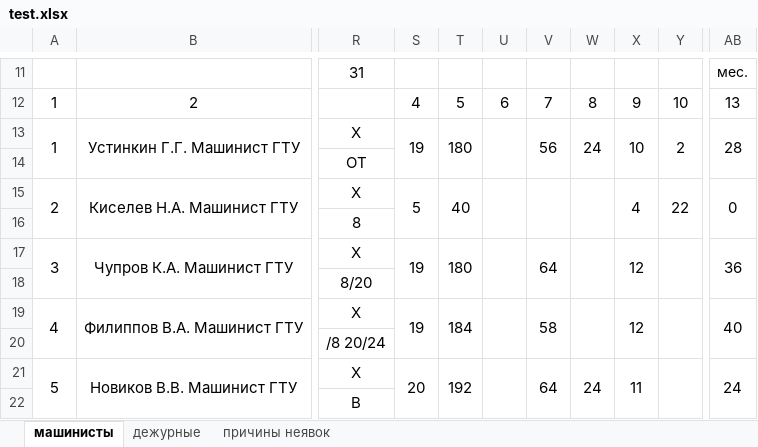
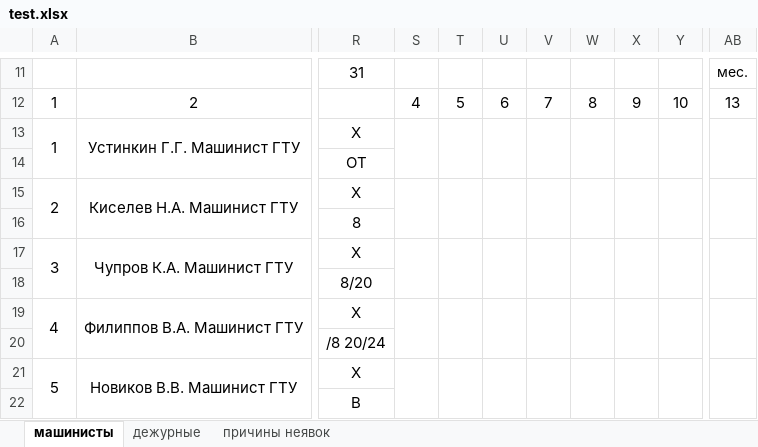
Before and after one commit to MarNikVla/report_card, an Excel workbook: test.xlsx, sheet машинисты, drawn as a sheet; only a part is shown, gaps mark what is left out; values as stored, in another font and other column widths than the file's, no borders; the diff covers the shown part only; the diff names each change by its address in the sheet, - before the commit and + after, or states it on an @@ line.

```diff
--- a/test.xlsx (sheet машинисты)
+++ b/test.xlsx (sheet машинисты)
-S13: 19
+S13: (empty)
-T13: 180
+T13: (empty)
-V13: 56
+V13: (empty)
-W13: 24
+W13: (empty)
-X13: 10
+X13: (empty)
-Y13: 2
+Y13: (empty)
-AB13: 28
+AB13: (empty)
-S15: 5
+S15: (empty)
-T15: 40
+T15: (empty)
-X15: 4
+X15: (empty)
-Y15: 22
+Y15: (empty)
-AB15: 0
+AB15: (empty)
-S17: 19
+S17: (empty)
-T17: 180
+T17: (empty)
-V17: 64
+V17: (empty)
-X17: 12
+X17: (empty)
-AB17: 36
+AB17: (empty)
-S19: 19
+S19: (empty)
-T19: 184
+T19: (empty)
-V19: 58
+V19: (empty)
-X19: 12
+X19: (empty)
-AB19: 40
+AB19: (empty)
-S21: 20
+S21: (empty)
-T21: 192
+T21: (empty)
-V21: 64
+V21: (empty)
-W21: 24
+W21: (empty)
-X21: 11
+X21: (empty)
-AB21: 24
+AB21: (empty)
```
Also changed, not shown: 38 edited cells elsewhere in this sheet, sheet дежурные, 4 other files.
